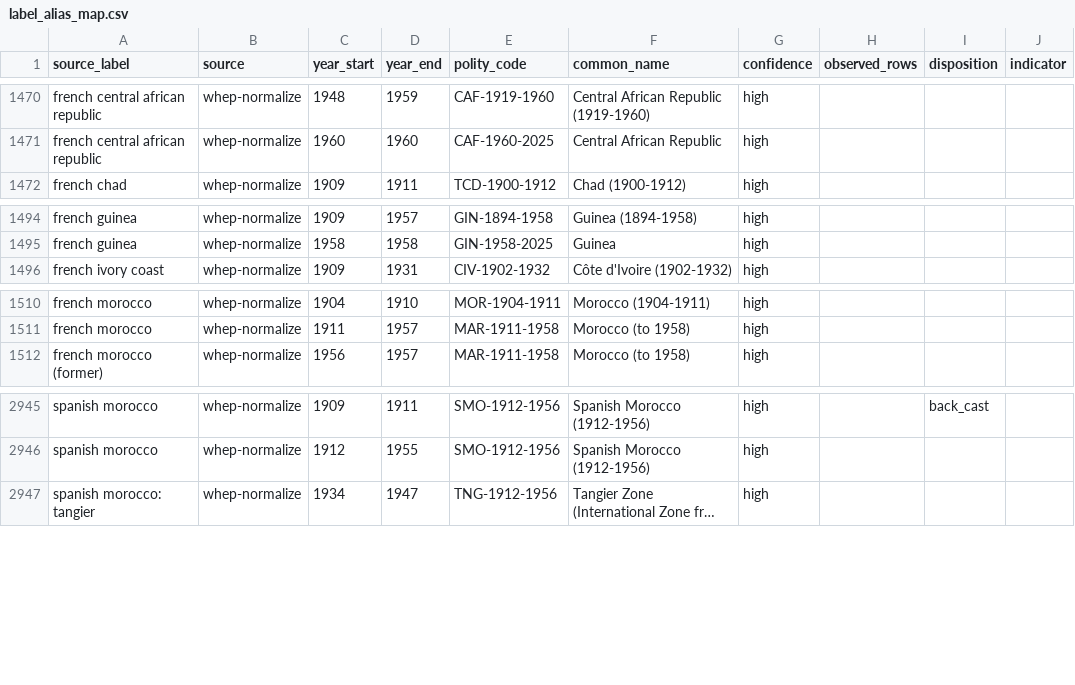
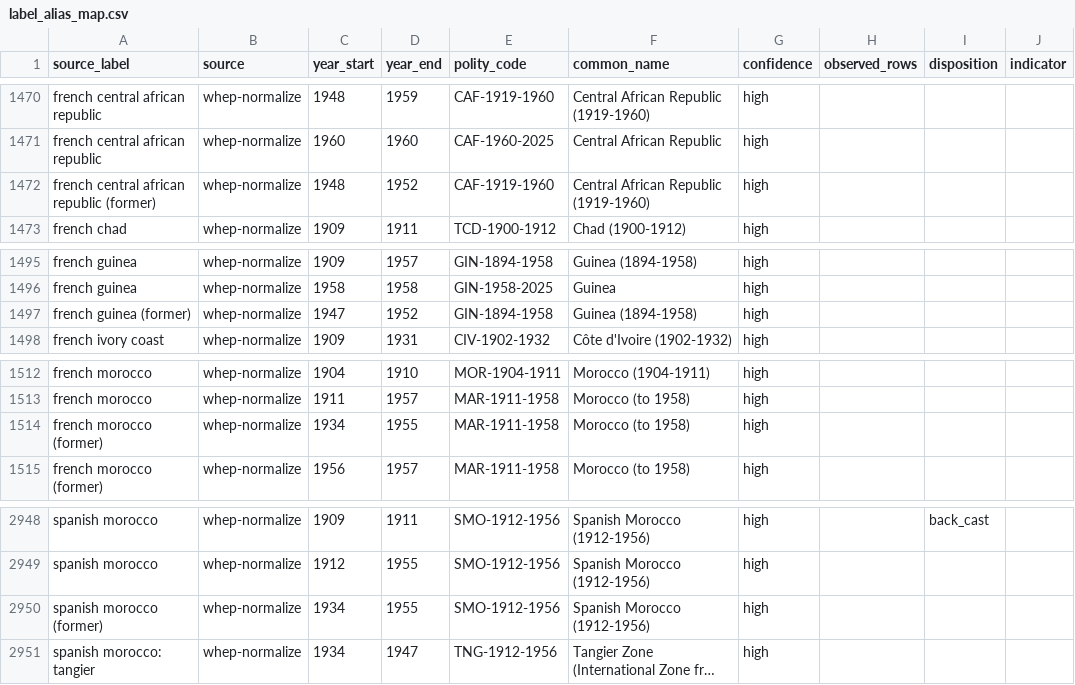
Before and after one commit to eduaguilera/whep-polities, a CSV file: data/final/label_alias_map.csv, drawn as a sheet; only a part is shown, gaps mark what is left out; long unchanged cells end in …; the diff names each change by its address in the sheet, - before the commit and + after, or states it on an @@ line.

```diff
--- a/data/final/label_alias_map.csv
+++ b/data/final/label_alias_map.csv
+row 1472: french central african republic (former) | whep-normalize | 1948 | 1952 | CAF-1919-1960 | Central African Republic (1919-1960) | high
+row 1497: french guinea (former) | whep-normalize | 1947 | 1952 | GIN-1894-1958 | Guinea (1894-1958) | high
+row 1514: french morocco (former) | whep-normalize | 1934 | 1955 | MAR-1911-1958 | Morocco (to 1958) | high
+row 2950: spanish morocco (former) | whep-normalize | 1934 | 1955 | SMO-1912-1956 | Spanish Morocco (1912-1956) | high
```
Also changed, not shown: 5 other files.
